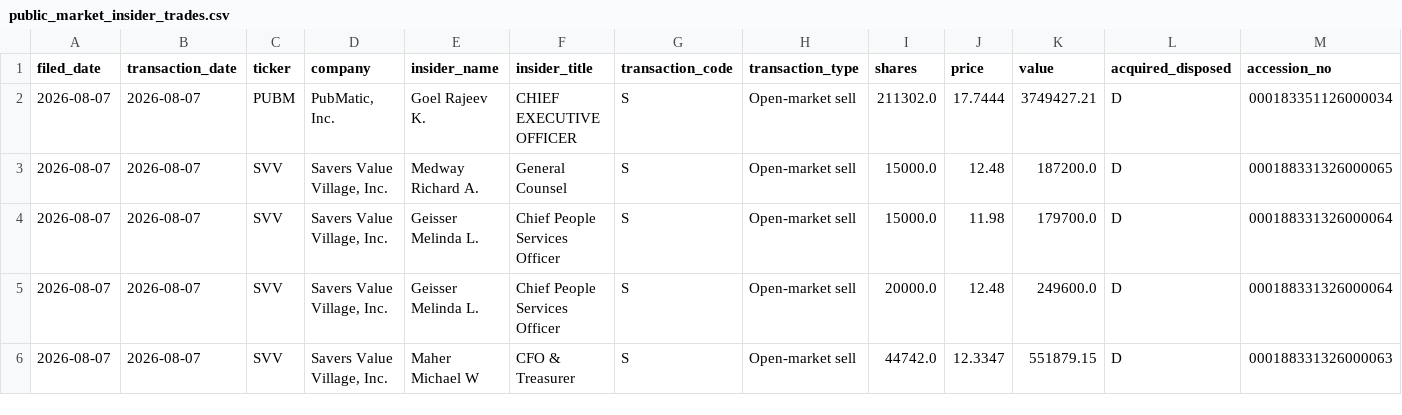
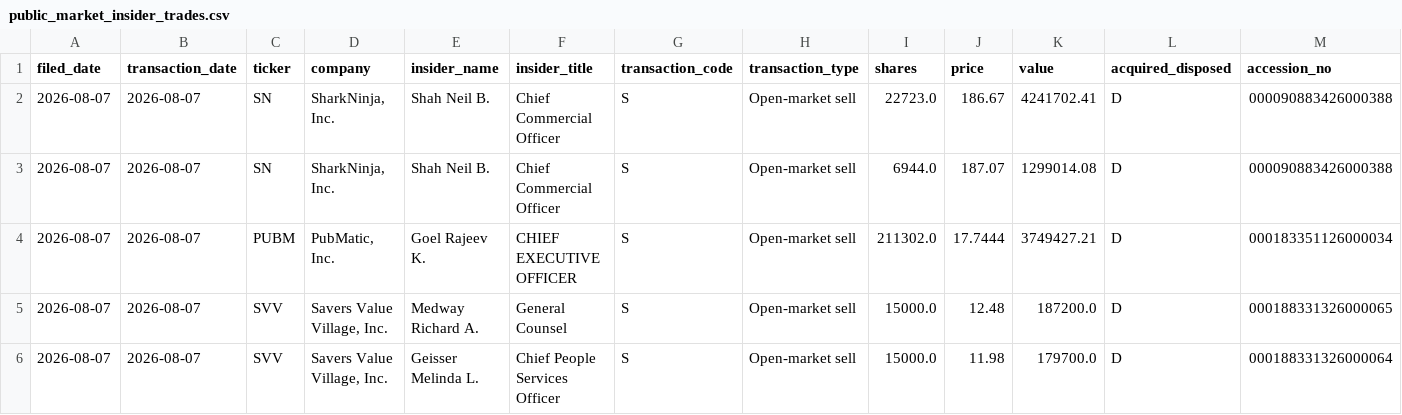
Before and after one commit to aivisionaryworld-blip/ai-insider-site, a CSV file: public_market_insider_trades.csv, drawn as a sheet; only a part is shown; the shorter side is filled out with more unchanged rows.

```diff
--- a/public_market_insider_trades.csv
+++ b/public_market_insider_trades.csv
@@ -1,2 +1,4 @@
 filed_date,transaction_date,ticker,company,insider_name,insider_title,transaction_code,transaction_type,shares,price,value,acquired_disposed,accession_no
+2026-08-07,2026-08-07,SN,"SharkNinja, Inc.",Shah Neil B.,Chief Commercial Officer,S,Open-market sell,22723.0,186.67,4241702.41,D,000090883426000388
+2026-08-07,2026-08-07,SN,"SharkNinja, Inc.",Shah Neil B.,Chief Commercial Officer,S,Open-market sell,6944.0,187.07,1299014.08,D,000090883426000388
 2026-08-07,2026-08-07,PUBM,"PubMatic, Inc.",Goel Rajeev K.,CHIEF EXECUTIVE OFFICER,S,Open-market sell,211302.0,17.7444,3749427.21,D,000183351126000034
```
